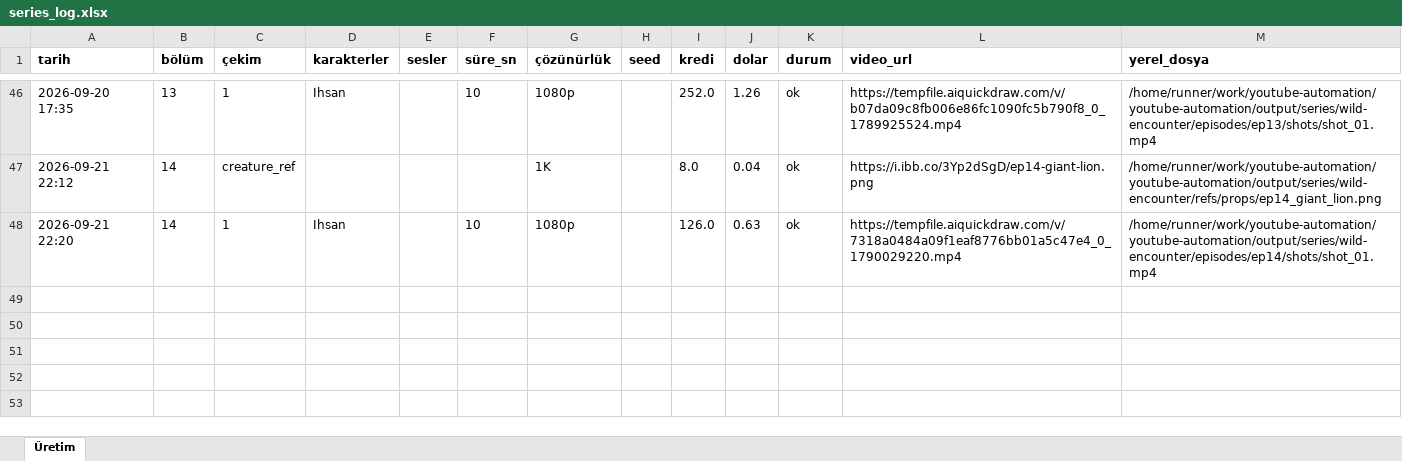
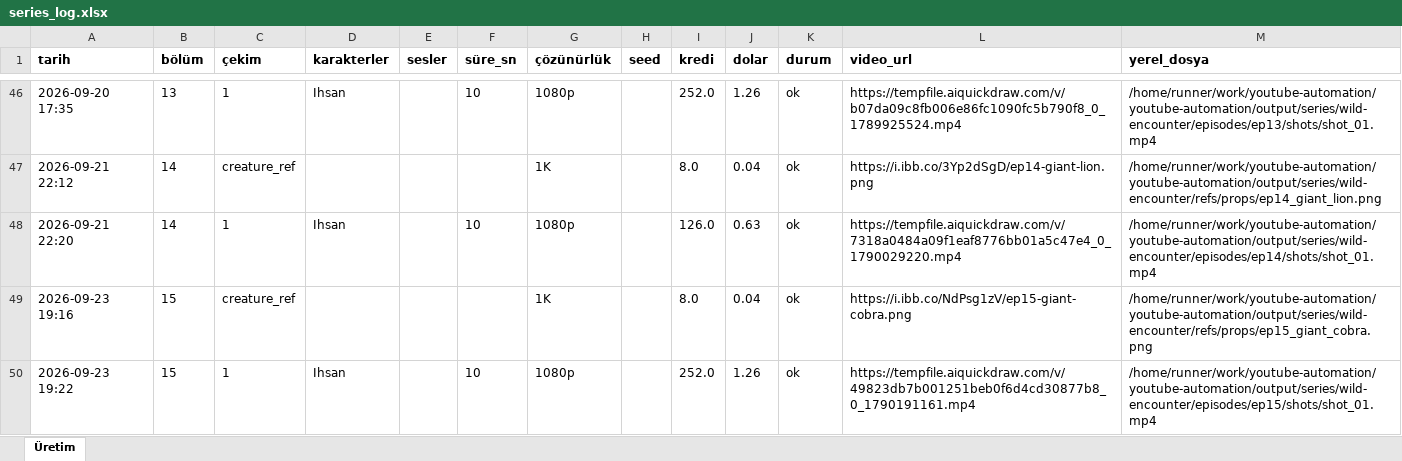
Before and after one commit to Wolkchen00/youtube-automation, an Excel workbook: sentinal_ihsan/wild-encounter/series_log.xlsx, sheet Üretim, drawn as a sheet; only a part is shown, gaps mark what is left out; values as stored, in another font and other column widths than the file's, no borders; the diff names each change by its address in the sheet, - before the commit and + after, or states it on an @@ line.

```diff
--- a/sentinal_ihsan/wild-encounter/series_log.xlsx (sheet Üretim)
+++ b/sentinal_ihsan/wild-encounter/series_log.xlsx (sheet Üretim)
+row 49: 2026-09-23 19:16 | 15 | creature_ref |  |  |  | 1K |  | 8.0 | 0.04 | ok | https://i.ibb.co/NdPsg1zV/ep15-giant-cobra.png | /home/runner/work/youtube-automation/youtube-automation/output/series/wild-encounter/refs/props/ep15_giant_cobra.png
+row 50: 2026-09-23 19:22 | 15 | 1 | Ihsan |  | 10 | 1080p |  | 252.0 | 1.26 | ok | https://tempfile.aiquickdraw.com/v/49823db7b001251beb0f6d4cd30877b8_0_1790191161.mp4 | /home/runner/work/youtube-automation/youtube-automation/output/series/wild-encounter/episodes/ep15/shots/shot_01.mp4
```
Also changed, not shown: 7 other files.
